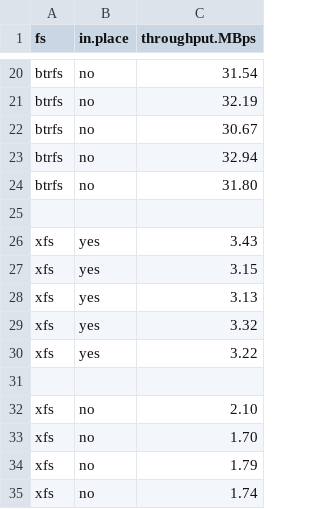
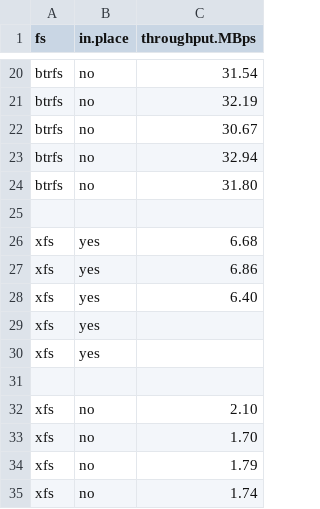
Before and after one commit to zhanyang/dissertation, a CSV file: data/raw/rsync.csv, drawn as a sheet; only a part is shown, gaps mark what is left out.

```diff
--- a/data/raw/rsync.csv
+++ b/data/raw/rsync.csv
@@ -25,7 +25,7 @@ btrfs, no, 31.80
 
-xfs, yes, 3.43
-xfs, yes, 3.15
-xfs, yes, 3.13
-xfs, yes, 3.32
-xfs, yes, 3.22
+xfs, yes, 6.68
+xfs, yes, 6.86
+xfs, yes, 6.40
+xfs, yes,
+xfs, yes,
 
```
Also changed, not shown: 1 other file.
